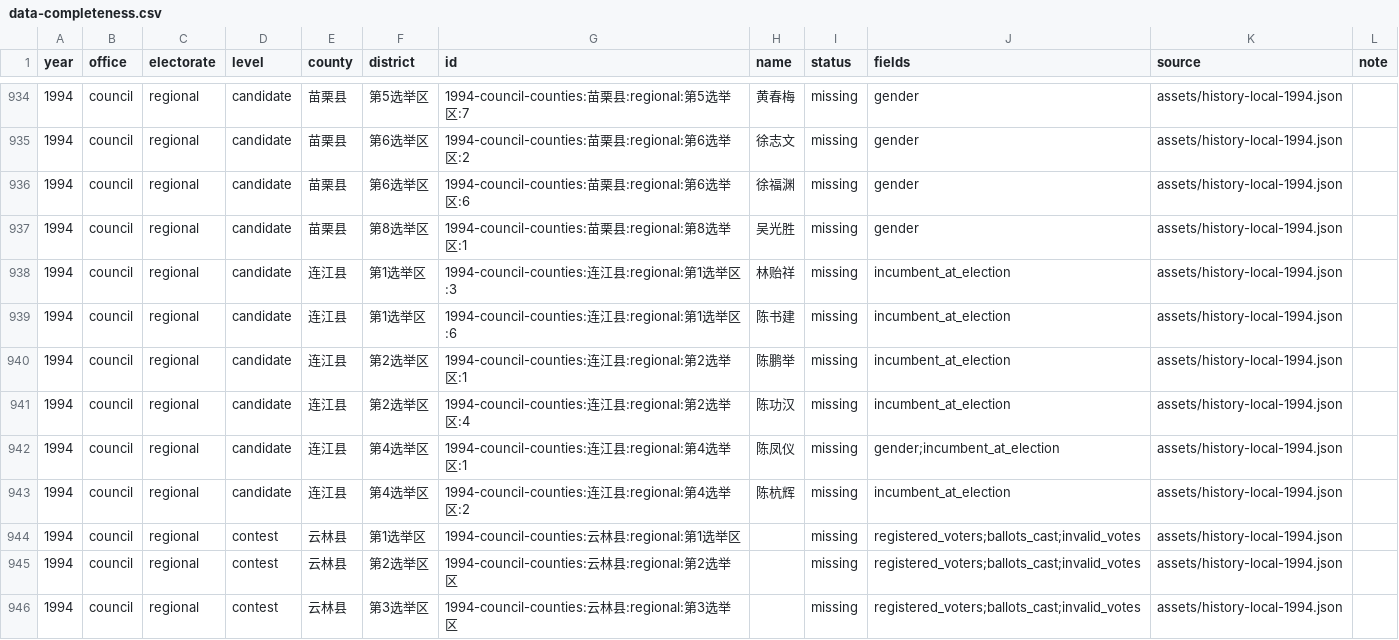
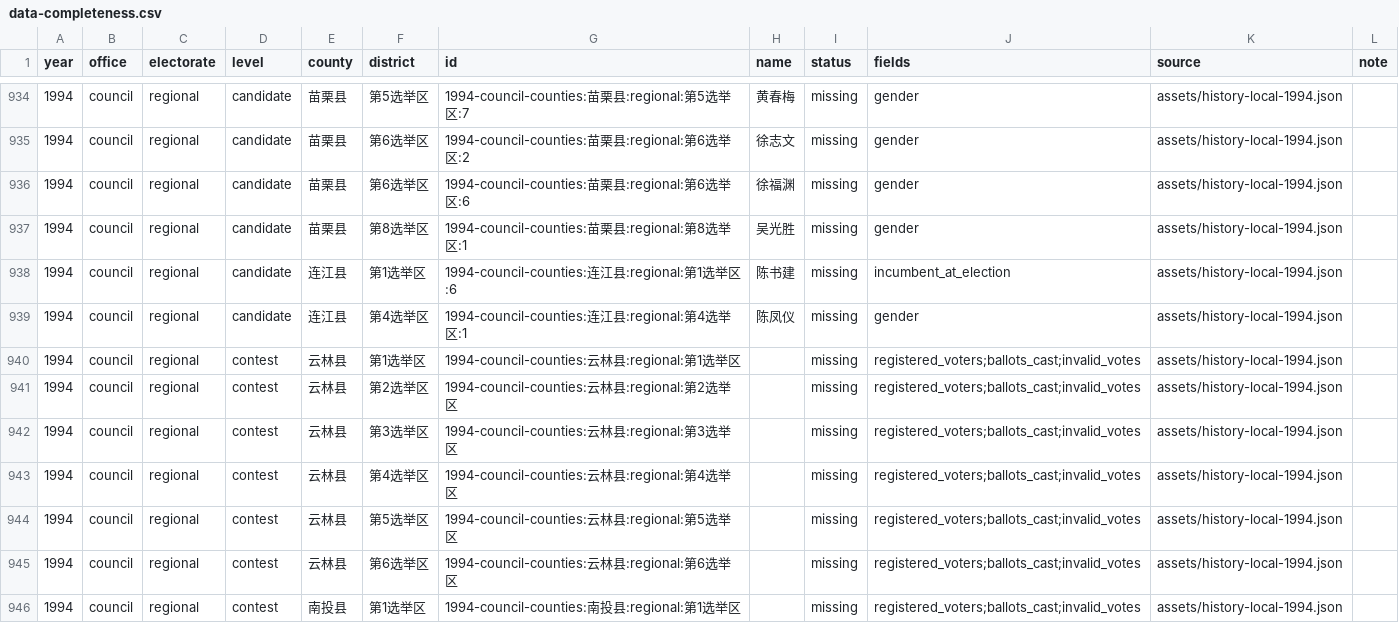
Before and after one commit to AlexWei2048/taiwan-map-painter, a CSV file: reports/data-completeness.csv, drawn as a sheet; only a part is shown, gaps mark what is left out; the shorter side is filled out with more unchanged rows.

```diff
--- a/reports/data-completeness.csv
+++ b/reports/data-completeness.csv
@@ -937,8 +937,4 @@
 "1994","council","regional","candidate","苗栗县","第8选举区","1994-council-counties:苗栗县:regional:第8选举区:1","吴光胜","missing","gender","assets/history-local-1994.json",""
-"1994","council","regional","candidate","连江县","第1选举区","1994-council-counties:连江县:regional:第1选举区:3","林贻祥","missing","incumbent_at_election","assets/history-local-1994.json",""
 "1994","council","regional","candidate","连江县","第1选举区","1994-council-counties:连江县:regional:第1选举区:6","陈书建","missing","incumbent_at_election","assets/history-local-1994.json",""
-"1994","council","regional","candidate","连江县","第2选举区","1994-council-counties:连江县:regional:第2选举区:1","陈鹏举","missing","incumbent_at_election","assets/history-local-1994.json",""
-"1994","council","regional","candidate","连江县","第2选举区","1994-council-counties:连江县:regional:第2选举区:4","陈功汉","missing","incumbent_at_election","assets/history-local-1994.json",""
-"1994","council","regional","candidate","连江县","第4选举区","1994-council-counties:连江县:regional:第4选举区:1","陈凤仪","missing","gender;incumbent_at_election","assets/history-local-1994.json",""
-"1994","council","regional","candidate","连江县","第4选举区","1994-council-counties:连江县:regional:第4选举区:2","陈杭辉","missing","incumbent_at_election","assets/history-local-1994.json",""
+"1994","council","regional","candidate","连江县","第4选举区","1994-council-counties:连江县:regional:第4选举区:1","陈凤仪","missing","gender","assets/history-local-1994.json",""
 "1994","council","regional","contest","云林县","第1选举区","1994-council-counties:云林县:regional:第1选举区","","missing","registered_voters;ballots_cast;invalid_votes","assets/history-local-1994.json",""
```
Also changed, not shown: 2 other files.
